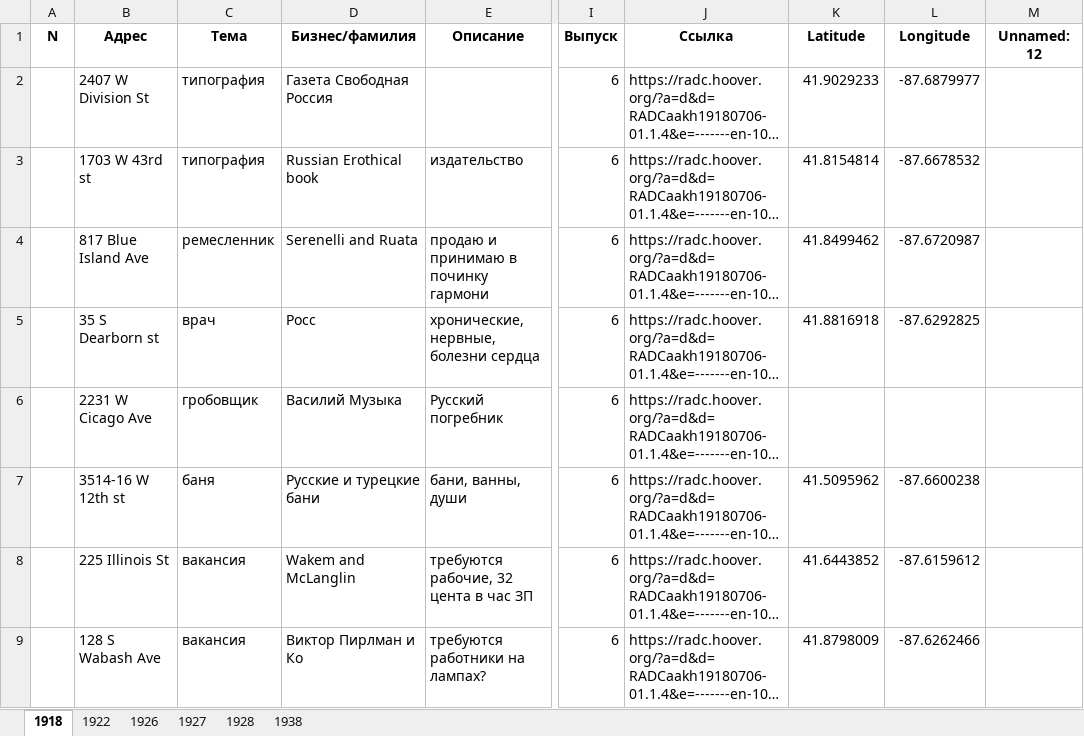
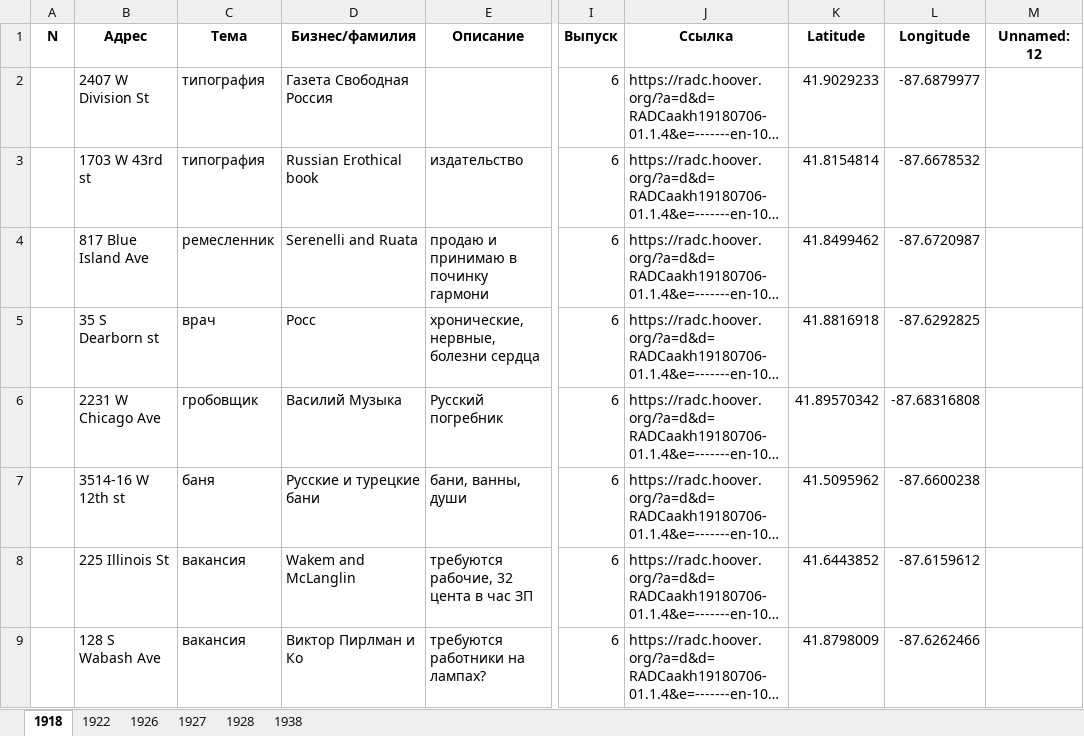
Before and after one commit to shgeorgiy/russians_in_old_chicago, an Excel workbook: Database.xlsx, sheet 1918, drawn as a sheet; only a part is shown, gaps mark what is left out; long unchanged cells end in …; values as stored, in another font and other column widths than the file's, no borders; the diff names each change by its address in the sheet, - before the commit and + after, or states it on an @@ line.

```diff
--- a/Database.xlsx (sheet 1918)
+++ b/Database.xlsx (sheet 1918)
-B6 (Адрес): 2231 W Cicago Ave
+B6 (Адрес): 2231 W Chicago Ave
-K6 (Latitude): (empty)
+K6 (Latitude): 41.89570342
-L6 (Longitude): (empty)
+L6 (Longitude): -87.68316808
```
Also changed, not shown: sheet 1927, sheet 1938, sheet 1922, sheet 1926, sheet 1928, 2 other files.
